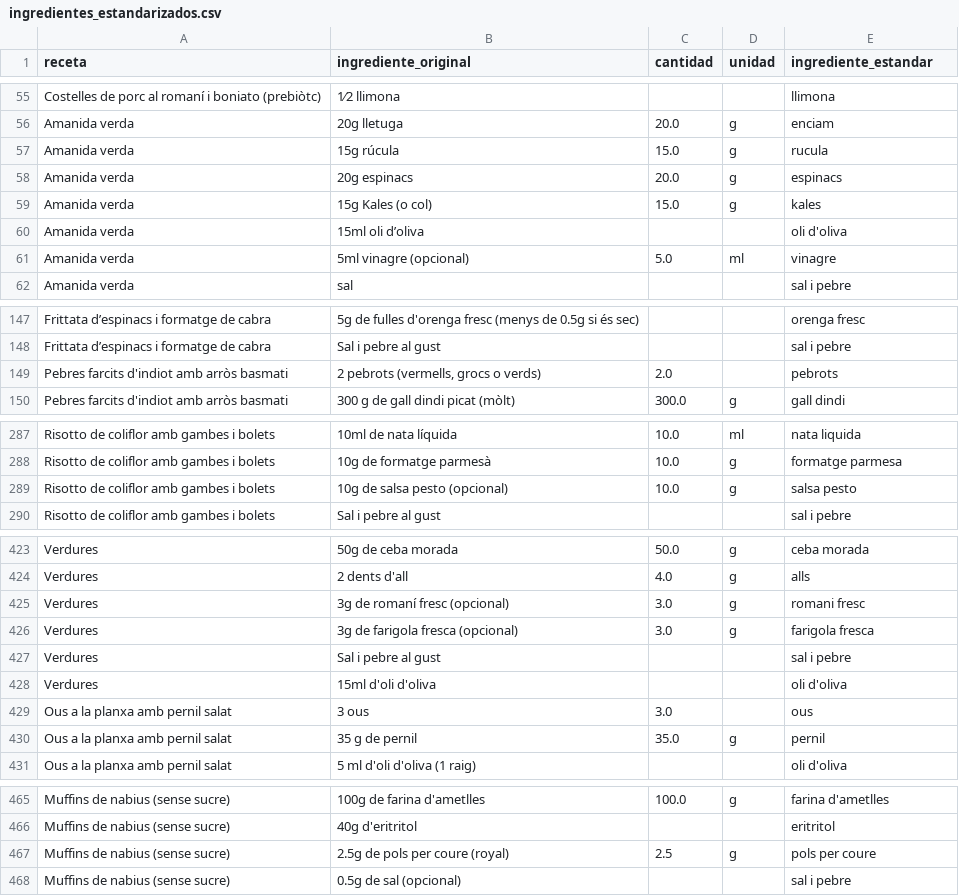
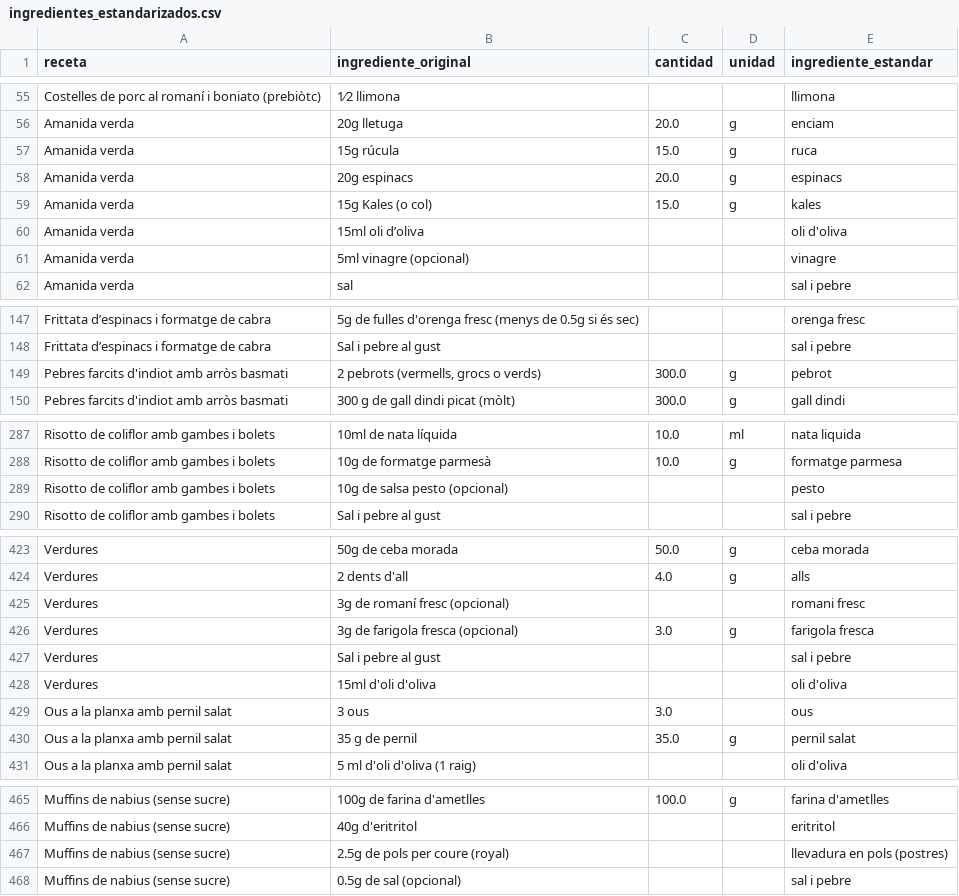
Before and after one commit to TonioDominguez/nutri_test, a CSV file: ingredientes_estandarizados.csv, drawn as a sheet; only a part is shown, gaps mark what is left out; the diff covers the shown part only.

```diff
--- a/ingredientes_estandarizados.csv
+++ b/ingredientes_estandarizados.csv
@@ -56,3 +56,3 @@ Costelles de porc al romaní i boniato (prebiòtc),1⁄2 llimona,,,llimona
 Amanida verda,20g lletuga,20.0,g,enciam
-Amanida verda,15g rúcula,15.0,g,rucula
+Amanida verda,15g rúcula,15.0,g,ruca
 Amanida verda,20g espinacs,20.0,g,espinacs
@@ -60,3 +60,3 @@ Amanida verda,15g Kales (o col),15.0,g,kales
 Amanida verda,15ml oli d’oliva,,,oli d'oliva
-Amanida verda,5ml vinagre (opcional),5.0,ml,vinagre
+Amanida verda,5ml vinagre (opcional),,,vinagre
 Amanida verda,sal,,,sal i pebre
@@ -148,3 +148,3 @@ Frittata d’espinacs i formatge de cabra,5g de fulles d'orenga fresc (menys de
 Frittata d’espinacs i formatge de cabra,Sal i pebre al gust,,,sal i pebre
-Pebres farcits d'indiot amb arròs basmati,"2 pebrots (vermells, grocs o verds)",2.0,,pebrots
+Pebres farcits d'indiot amb arròs basmati,"2 pebrots (vermells, grocs o verds)",300.0,g,pebrot
 Pebres farcits d'indiot amb arròs basmati,300 g de gall dindi picat (mòlt),300.0,g,gall dindi
@@ -288,3 +288,3 @@ Risotto de coliflor amb gambes i bolets,10ml de nata líquida,10.0,ml,nata liqui
 Risotto de coliflor amb gambes i bolets,10g de formatge parmesà,10.0,g,formatge parmesa
-Risotto de coliflor amb gambes i bolets,10g de salsa pesto (opcional),10.0,g,salsa pesto
+Risotto de coliflor amb gambes i bolets,10g de salsa pesto (opcional),,,pesto
 Risotto de coliflor amb gambes i bolets,Sal i pebre al gust,,,sal i pebre
@@ -424,3 +424,3 @@ Verdures,50g de ceba morada,50.0,g,ceba morada
 Verdures,2 dents d'all,4.0,g,alls
-Verdures,3g de romaní fresc (opcional),3.0,g,romani fresc
+Verdures,3g de romaní fresc (opcional),,,romani fresc
 Verdures,3g de farigola fresca (opcional),3.0,g,farigola fresca
@@ -429,3 +429,3 @@ Verdures,15ml d'oli d'oliva,,,oli d'oliva
 Ous a la planxa amb pernil salat,3 ous,3.0,,ous
-Ous a la planxa amb pernil salat,35 g de pernil,35.0,g,pernil
+Ous a la planxa amb pernil salat,35 g de pernil,35.0,g,pernil salat
 Ous a la planxa amb pernil salat,5 ml d'oli d'oliva (1 raig),,,oli d'oliva
@@ -466,3 +466,3 @@ Muffins de nabius (sense sucre),100g de farina d'ametlles,100.0,g,farina d'ametl
 Muffins de nabius (sense sucre),40g d'eritritol,,,eritritol
-Muffins de nabius (sense sucre),2.5g de pols per coure (royal),2.5,g,pols per coure
+Muffins de nabius (sense sucre),2.5g de pols per coure (royal),,,llevadura en pols (postres)
 Muffins de nabius (sense sucre),0.5g de sal (opcional),,,sal i pebre
```
Also changed, not shown: 1 removed row and 111 edited cells elsewhere in this file, 1 other file.
